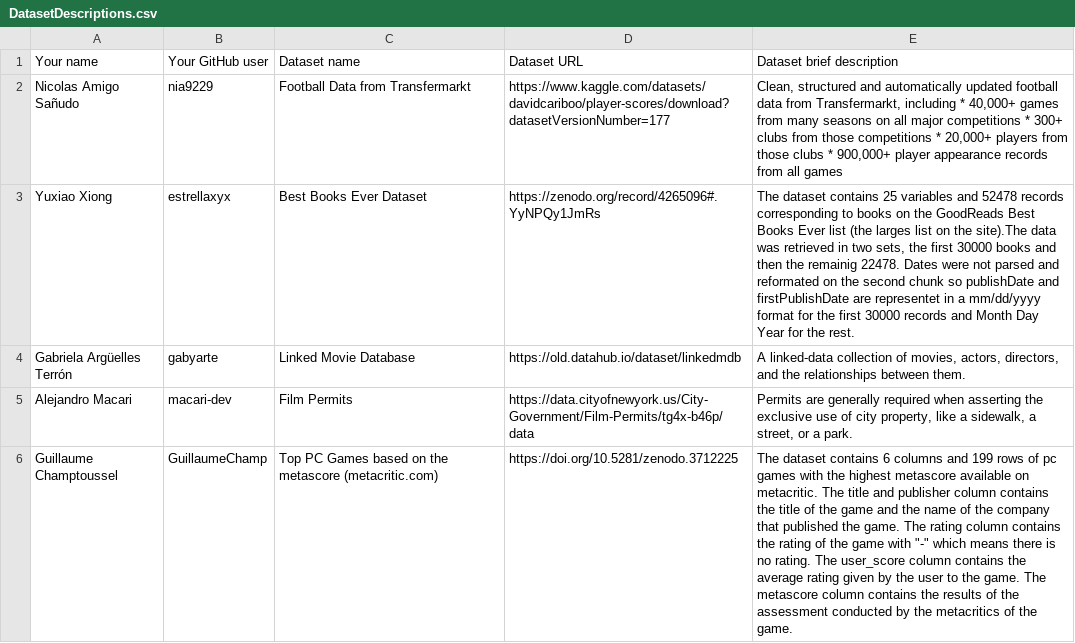
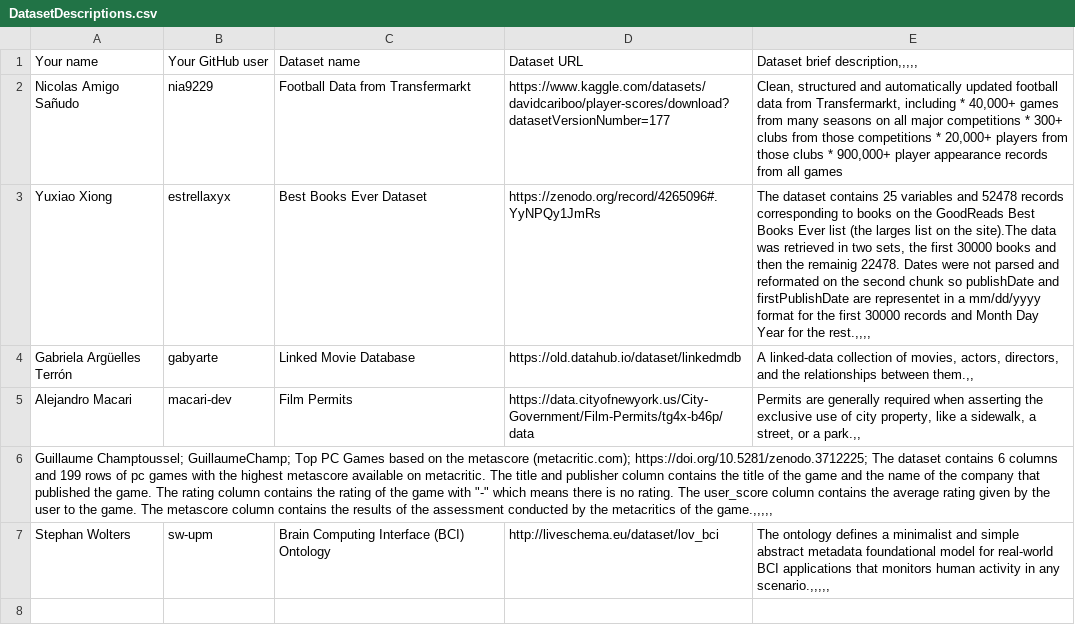
Before and after one commit to FacultadInformatica-LinkedData/Curso2022-2023-ODKG, a CSV file: Assignment1/DatasetDescriptions.csv, drawn as a sheet; removed rows and columns are numbered as before the commit, all else as after; the diff names each change by its address in the sheet, - before the commit and + after, or states it on an @@ line.

Commit message:
Update DatasetDescriptions.csv

```diff
--- a/Assignment1/DatasetDescriptions.csv
+++ b/Assignment1/DatasetDescriptions.csv
-E1: Dataset brief description
+E1: Dataset brief description,,,,,
-E3: …for the rest.
+E3: …for the rest.,,,,
-E4: …relationships between them.
+E4: …relationships between them.,,
-E5: …or a park.
+E5: …or a park.,,
-row 6: Guillaume Champtoussel | GuillaumeChamp | Top PC Games based on the metascore (metacritic.com) | https://doi.org/10.5281/zenodo.3712225 | The dataset contains 6 columns and 199 rows of pc games with the highest metascore available on metacritic. The title and publisher column contains the title of the game and the name of the company that published the game. The rating column contains the rating of the game with "-" which means there is no rating. The user_score column contains the average rating given by the user to the game. The metascore column contains the results of the assessment conducted by the metacritics of the game.
+row 6: Guillaume Champtoussel; GuillaumeChamp; Top PC Games based on the metascore (metacritic.com); https://doi.org/10.5281/zenodo.3712225; The dataset contains 6 columns and 199 rows of pc games with the highest metascore available on metacritic. The title and publisher column contains the title of the game and the name of the company that published the game. The rating column contains the rating of the game with "-" which means there is no rating. The user_score column contains the average rating given by the user to the game. The metascore column contains the results of the assessment conducted by the metacritics of the game.,,,,,
+row 7: Stephan Wolters | sw-upm | Brain Computing Interface (BCI) Ontology | http://liveschema.eu/dataset/lov_bci | The ontology defines a minimalist and simple abstract metadata foundational model for real-world BCI applications that monitors human activity in any scenario.,,,,,
```
